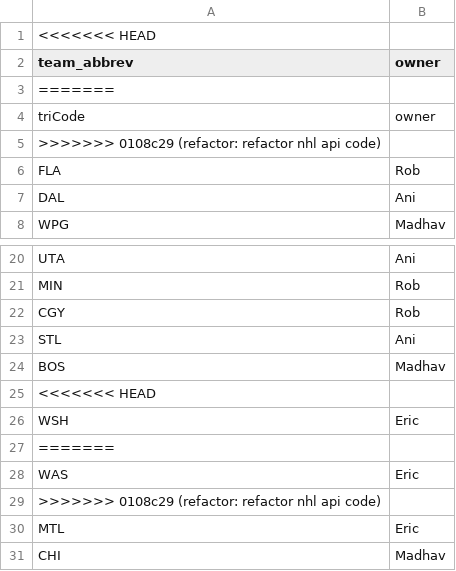
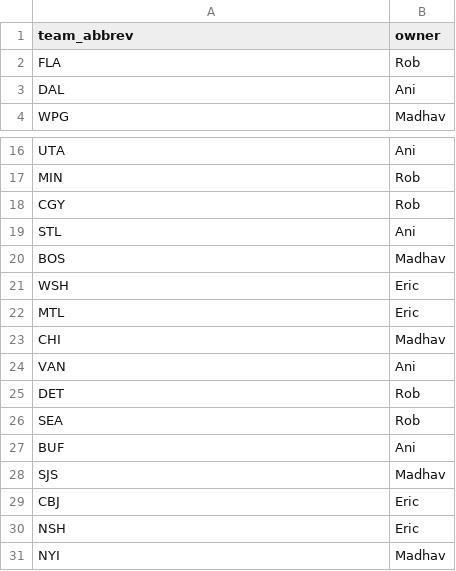
Before and after one commit to E-Evenson/lordstanley, a CSV file: reference_data/drafts/20252026.csv, drawn as a sheet; only a part is shown, gaps mark what is left out; the shorter side is filled out with more unchanged rows; the diff names each change by its address in the sheet, - before the commit and + after, or states it on an @@ line.

```diff
--- a/reference_data/drafts/20252026.csv
+++ b/reference_data/drafts/20252026.csv
-row 1: <<<<<<< HEAD
-row 3: =======
-row 4: triCode | owner
-row 5: >>>>>>> 0108c29 (refactor: refactor nhl api code)
-row 25: <<<<<<< HEAD
-row 27: =======
-row 28: WAS | Eric
-row 29: >>>>>>> 0108c29 (refactor: refactor nhl api code)
```
Also changed, not shown: 8 other files.
